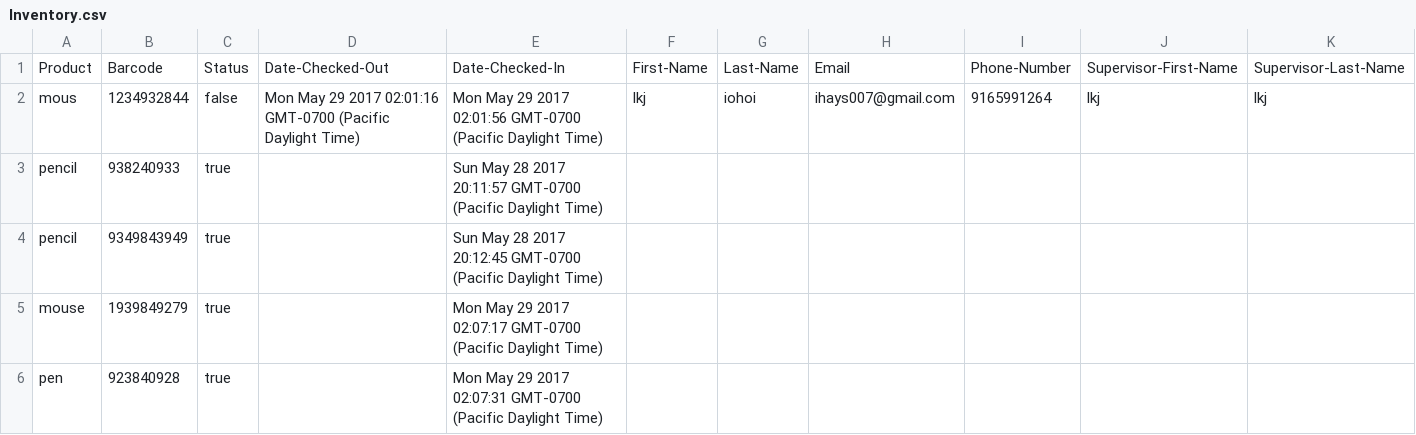
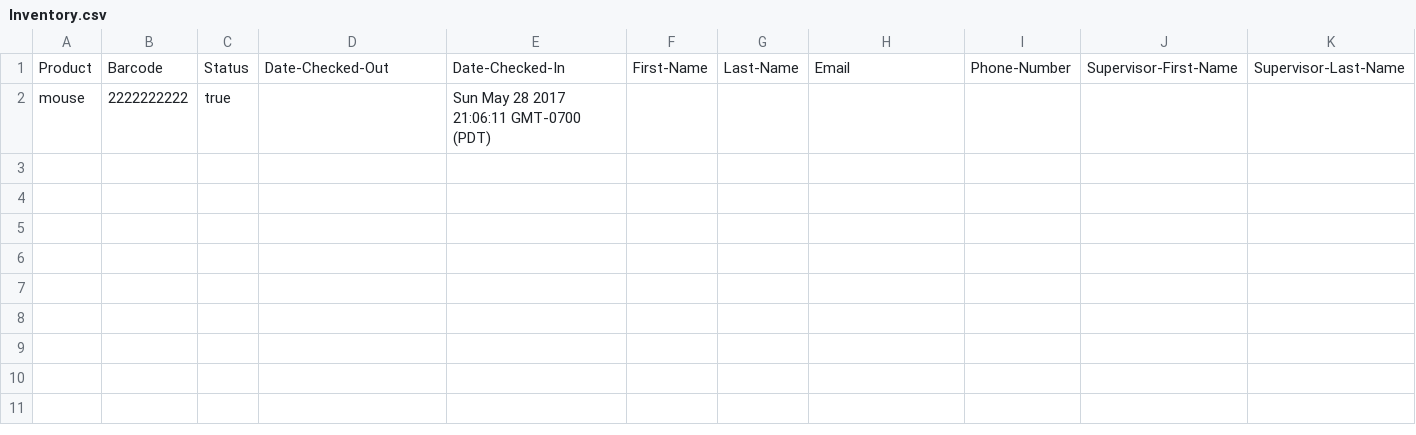
Before and after one commit to gill-navpreet/Equipment-Inventory-Tracking-Project, a CSV file: csvFiles/Inventory.csv, drawn as a sheet; only a part is shown; removed rows and columns are numbered as before the commit, all else as after; rows hold the shown columns only; the diff names each change by its address in the sheet, - before the commit and + after, or states it on an @@ line.

```diff
--- a/csvFiles/Inventory.csv
+++ b/csvFiles/Inventory.csv
-row 2: mous | 1234932844 | false | Mon May 29 2017 02:01:16 GMT-0700 (Pacific Daylight Time) | Mon May 29 2017 02:01:56 GMT-0700 (Pacific Daylight Time) | lkj | iohoi | ihays007@gmail.com | 9165991264 | lkj | lkj
-row 3: pencil | 938240933 | true |  | Sun May 28 2017 20:11:57 GMT-0700 (Pacific Daylight Time)
-row 4: pencil | 9349843949 | true |  | Sun May 28 2017 20:12:45 GMT-0700 (Pacific Daylight Time)
-B2: 1939849279
+B2: 2222222222
-E2: Mon May 29 2017 02:07:17 GMT-0700 (Pacific Daylight Time)
+E2: Sun May 28 2017 21:06:11 GMT-0700 (PDT)
-row 6: pen | 923840928 | true |  | Mon May 29 2017 02:07:31 GMT-0700 (Pacific Daylight Time)
```
Also changed, not shown: 9 other files.
